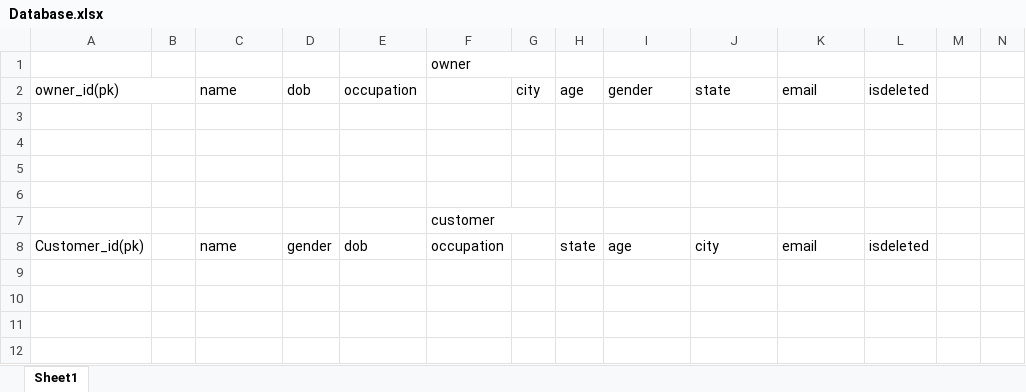
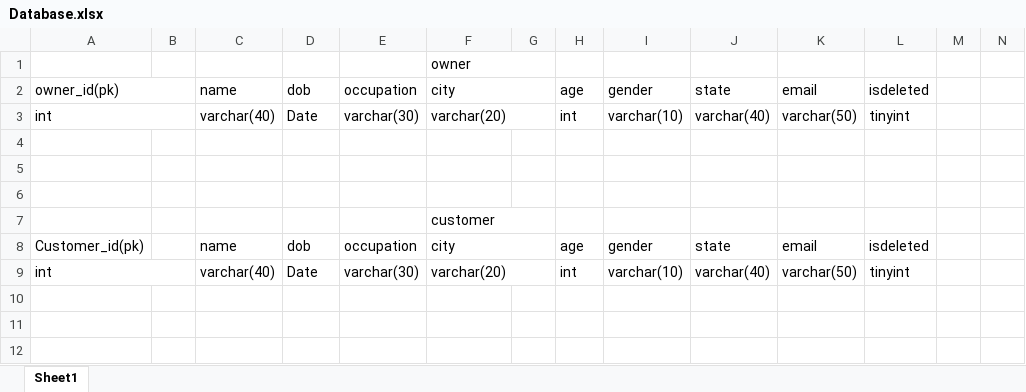
Before and after one commit to Ajinkya1284/ProjectDocuments, an Excel workbook: Database/Database.xlsx, sheet Sheet1, drawn as a sheet; only a part is shown; values as stored, in another font and other column widths than the file's, no cell formats; rows hold the shown columns only; the diff covers the shown part only; the diff names each change by its address in the sheet, - before the commit and + after, or states it on an @@ line.

```diff
--- a/Database/Database.xlsx (sheet Sheet1)
+++ b/Database/Database.xlsx (sheet Sheet1)
-F2: (empty)
+F2: city
+F2:G2 merged
-G2: city
+G2: (empty)
-row 3: (empty)
+row 3: int |  | varchar(40) | Date | varchar(30) | varchar(20) |  | int | varchar(10) | varchar(40) | varchar(50) | tinyint
+A3:B3 merged
+F3:G3 merged
-D8: gender
+D8: dob
-E8: dob
+E8: occupation
-F8: occupation
+F8: city
+F8:G8 merged
-H8: state
+H8: age
-I8: age
+I8: gender
-J8: city
+J8: state
-row 9: (empty)
+row 9: int |  | varchar(40) | Date | varchar(30) | varchar(20) |  | int | varchar(10) | varchar(40) | varchar(50) | tinyint
+A9:B9 merged
+F9:G9 merged
```
Also changed, not shown: 9 added rows, 8 removed rows, 38 edited cells and merged cells elsewhere in this sheet, cell formats.
